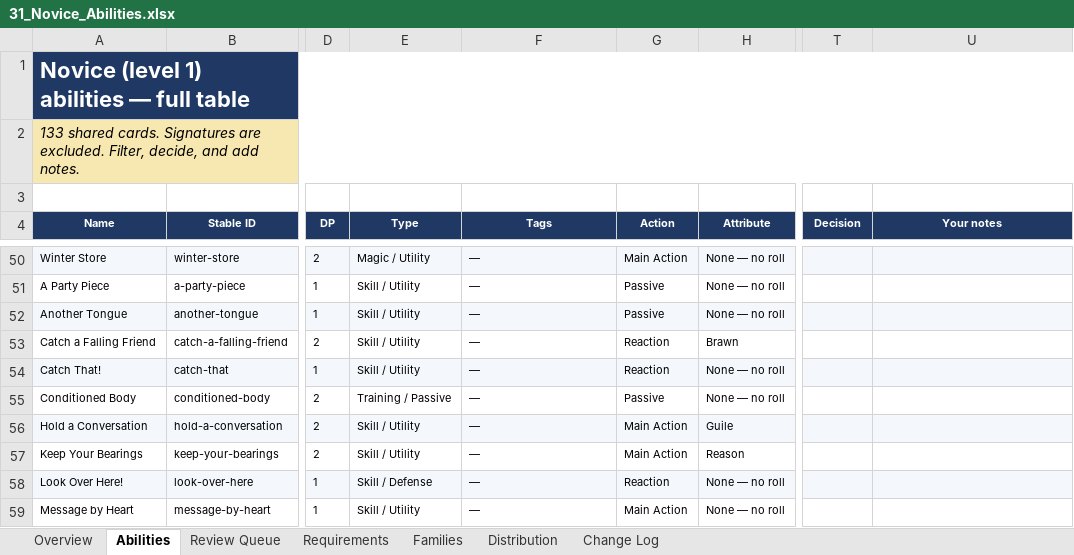
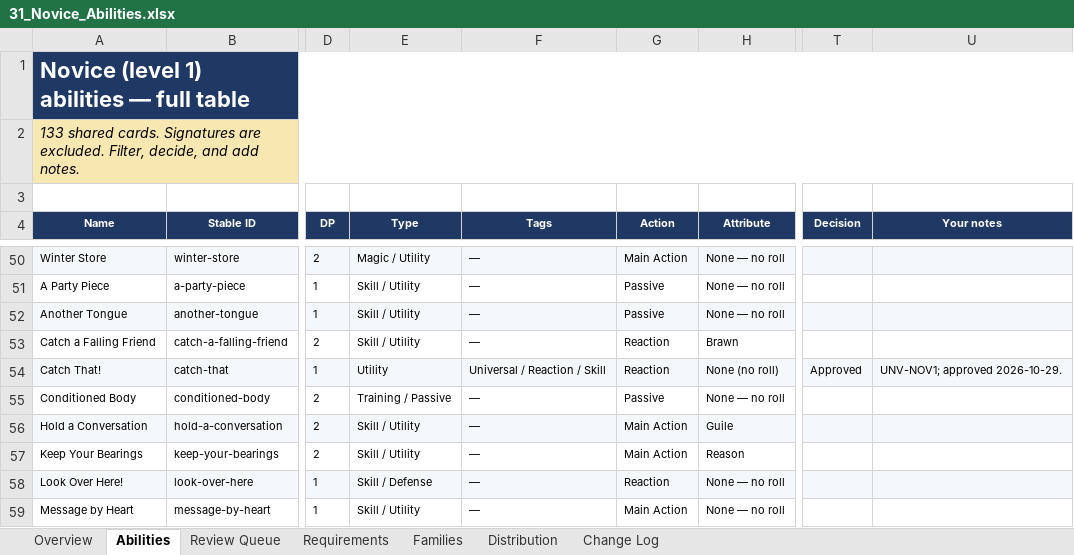
Before and after one commit to bruceamoser/heroes-of-legend, an Excel workbook: review/abilities/workbooks/31_Novice_Abilities.xlsx, sheet Abilities, drawn as a sheet; only a part is shown, gaps mark what is left out; values as stored, in another font and other column widths than the file's, no borders; conditional formats not drawn; the diff names each change by its address in the sheet, - before the commit and + after, or states it on an @@ line.

Commit message:
Record UNV-NOV1 Catch That approval and Universal Novice batch proposal
Catch That approved with functional Type, Universal tag, Novice tier, and no-roll wording. Remaining 12 proposed as a batch; Conditioned Body needs a limit decision.

```diff
--- a/review/abilities/workbooks/31_Novice_Abilities.xlsx (sheet Abilities)
+++ b/review/abilities/workbooks/31_Novice_Abilities.xlsx (sheet Abilities)
-E54 (Type): Skill / Utility
+E54 (Type): Utility
-F54 (Tags): —
+F54 (Tags): Universal / Reaction / Skill
-H54 (Attribute): None — no roll
+H54 (Attribute): None (no roll)
-T54 (Decision): (empty)
+T54 (Decision): Approved
-U54 (Your notes): (empty)
+U54 (Your notes): UNV-NOV1; approved 2026-10-29.
```
Also changed, not shown: sheet Change Log, sheet Requirements, charts or pictures, 4 other files.
